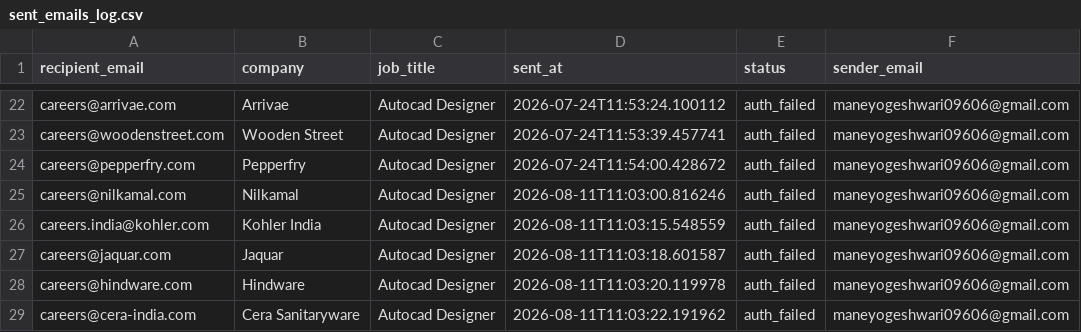
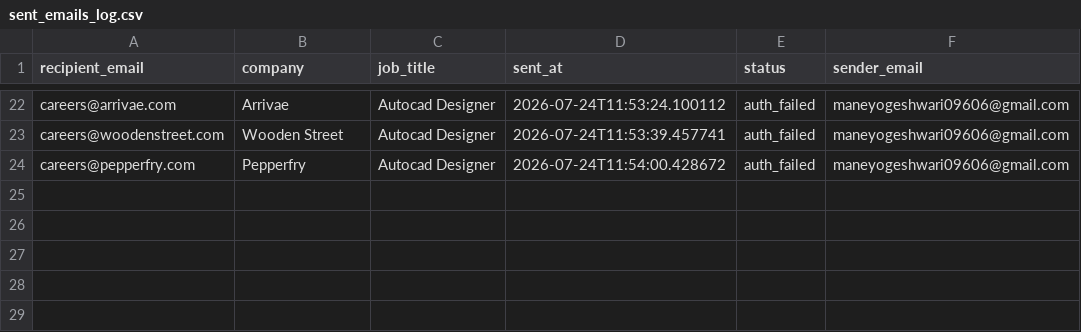
Before and after one commit to githubajaydhage/autoapply-resume-automation, a CSV file: data/sent_emails_log.csv, drawn as a sheet; only a part is shown, gaps mark what is left out; the diff names each change by its address in the sheet, - before the commit and + after, or states it on an @@ line.

```diff
--- a/data/sent_emails_log.csv
+++ b/data/sent_emails_log.csv
-row 25: careers@nilkamal.com | Nilkamal | Autocad Designer | 2026-08-11T11:03:00.816246 | auth_failed | maneyogeshwari09606@gmail.com
-row 26: careers.india@kohler.com | Kohler India | Autocad Designer | 2026-08-11T11:03:15.548559 | auth_failed | maneyogeshwari09606@gmail.com
-row 27: careers@jaquar.com | Jaquar | Autocad Designer | 2026-08-11T11:03:18.601587 | auth_failed | maneyogeshwari09606@gmail.com
-row 28: careers@hindware.com | Hindware | Autocad Designer | 2026-08-11T11:03:20.119978 | auth_failed | maneyogeshwari09606@gmail.com
-row 29: careers@cera-india.com | Cera Sanitaryware | Autocad Designer | 2026-08-11T11:03:22.191962 | auth_failed | maneyogeshwari09606@gmail.com
```
Also changed, not shown: data/discovered_companies.csv.
